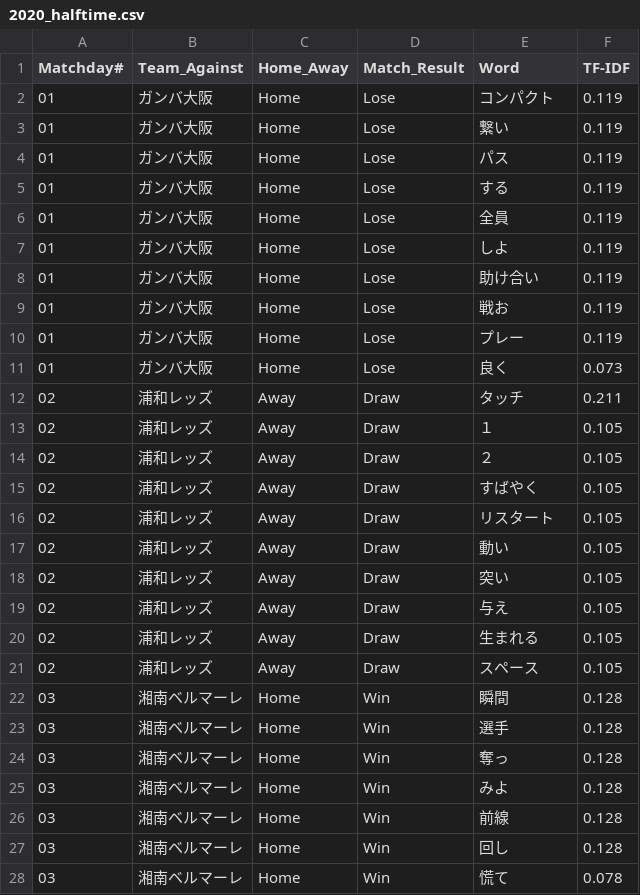
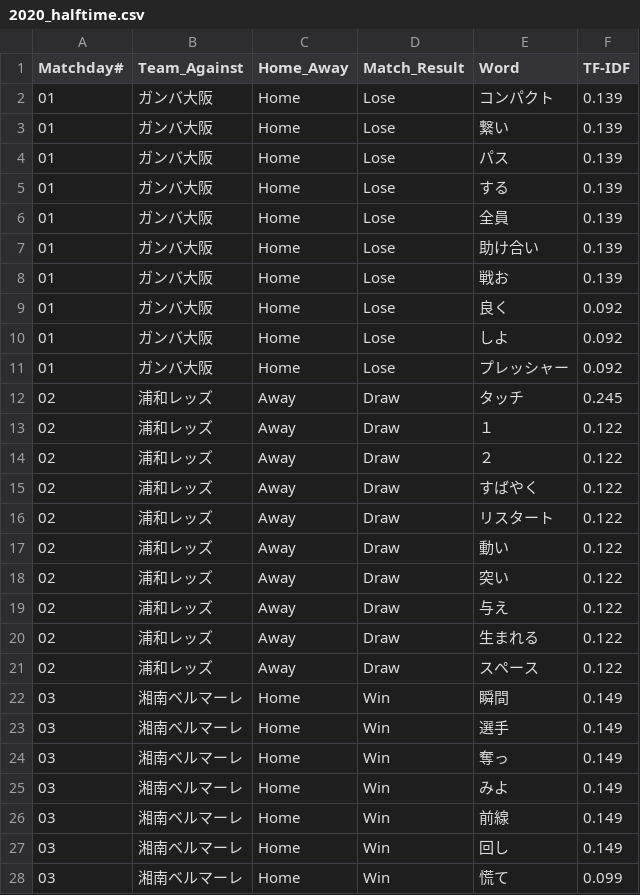
Before and after one commit to Herrokkin/fmarinos_coach_comment, a CSV file: results/2020_halftime.csv, drawn as a sheet; only a part is shown; the diff covers the shown part only.

```diff
--- a/results/2020_halftime.csv
+++ b/results/2020_halftime.csv
@@ -1,28 +1,28 @@
 Matchday#, Team_Against, Home_Away, Match_Result, Word, TF-IDF
-01, ガンバ大阪, Home, Lose, コンパクト, 0.119
-01, ガンバ大阪, Home, Lose, 繋い, 0.119
-01, ガンバ大阪, Home, Lose, パス, 0.119
-01, ガンバ大阪, Home, Lose, する, 0.119
-01, ガンバ大阪, Home, Lose, 全員, 0.119
-01, ガンバ大阪, Home, Lose, しよ, 0.119
-01, ガンバ大阪, Home, Lose, 助け合い, 0.119
-01, ガンバ大阪, Home, Lose, 戦お, 0.119
-01, ガンバ大阪, Home, Lose, プレー, 0.119
-01, ガンバ大阪, Home, Lose, 良く, 0.073
-02, 浦和レッズ, Away, Draw, タッチ, 0.211
-02, 浦和レッズ, Away, Draw, １, 0.105
-02, 浦和レッズ, Away, Draw, ２, 0.105
-02, 浦和レッズ, Away, Draw, すばやく, 0.105
-02, 浦和レッズ, Away, Draw, リスタート, 0.105
-02, 浦和レッズ, Away, Draw, 動い, 0.105
-02, 浦和レッズ, Away, Draw, 突い, 0.105
-02, 浦和レッズ, Away, Draw, 与え, 0.105
-02, 浦和レッズ, Away, Draw, 生まれる, 0.105
-02, 浦和レッズ, Away, Draw, スペース, 0.105
-03, 湘南ベルマーレ, Home, Win, 瞬間, 0.128
-03, 湘南ベルマーレ, Home, Win, 選手, 0.128
-03, 湘南ベルマーレ, Home, Win, 奪っ, 0.128
-03, 湘南ベルマーレ, Home, Win, みよ, 0.128
-03, 湘南ベルマーレ, Home, Win, 前線, 0.128
-03, 湘南ベルマーレ, Home, Win, 回し, 0.128
-03, 湘南ベルマーレ, Home, Win, 慌て, 0.078
+01, ガンバ大阪, Home, Lose, コンパクト, 0.139
+01, ガンバ大阪, Home, Lose, 繋い, 0.139
+01, ガンバ大阪, Home, Lose, パス, 0.139
+01, ガンバ大阪, Home, Lose, する, 0.139
+01, ガンバ大阪, Home, Lose, 全員, 0.139
+01, ガンバ大阪, Home, Lose, 助け合い, 0.139
+01, ガンバ大阪, Home, Lose, 戦お, 0.139
+01, ガンバ大阪, Home, Lose, 良く, 0.092
+01, ガンバ大阪, Home, Lose, しよ, 0.092
+01, ガンバ大阪, Home, Lose, プレッシャー, 0.092
+02, 浦和レッズ, Away, Draw, タッチ, 0.245
+02, 浦和レッズ, Away, Draw, １, 0.122
+02, 浦和レッズ, Away, Draw, ２, 0.122
+02, 浦和レッズ, Away, Draw, すばやく, 0.122
+02, 浦和レッズ, Away, Draw, リスタート, 0.122
+02, 浦和レッズ, Away, Draw, 動い, 0.122
+02, 浦和レッズ, Away, Draw, 突い, 0.122
+02, 浦和レッズ, Away, Draw, 与え, 0.122
+02, 浦和レッズ, Away, Draw, 生まれる, 0.122
+02, 浦和レッズ, Away, Draw, スペース, 0.122
+03, 湘南ベルマーレ, Home, Win, 瞬間, 0.149
+03, 湘南ベルマーレ, Home, Win, 選手, 0.149
+03, 湘南ベルマーレ, Home, Win, 奪っ, 0.149
+03, 湘南ベルマーレ, Home, Win, みよ, 0.149
+03, 湘南ベルマーレ, Home, Win, 前線, 0.149
+03, 湘南ベルマーレ, Home, Win, 回し, 0.149
+03, 湘南ベルマーレ, Home, Win, 慌て, 0.099
```
Also changed, not shown: 19 added rows and 33 edited cells elsewhere in this file, results/2020_fulltime.csv.
